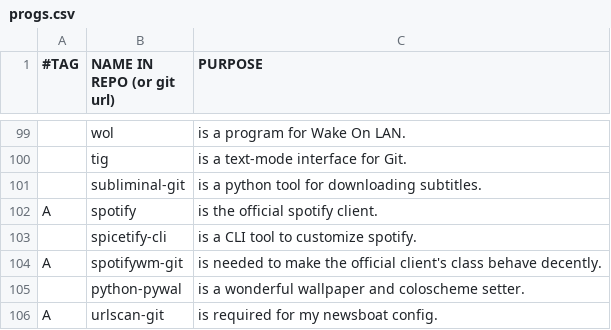
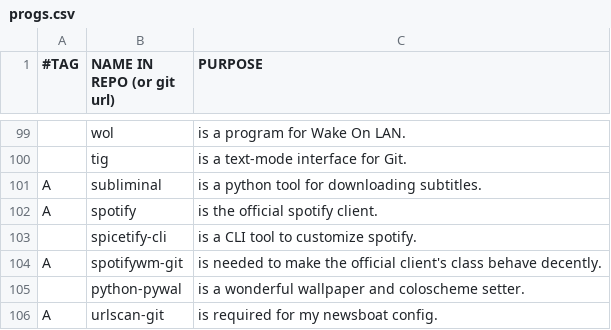
Before and after one commit to BachoSeven/AARGH, a CSV file: progs.csv, drawn as a sheet; only a part is shown, gaps mark what is left out; removed rows and columns are numbered as before the commit, all else as after; the diff names each change by its address in the sheet, - before the commit and + after, or states it on an @@ line.

Commit message:
Update subliminal version

```diff
--- a/progs.csv
+++ b/progs.csv
-row 101:  | subliminal-git | is a python tool for downloading subtitles.
+row 101: A | subliminal | is a python tool for downloading subtitles.
```
Also changed, not shown: 1 other file.
